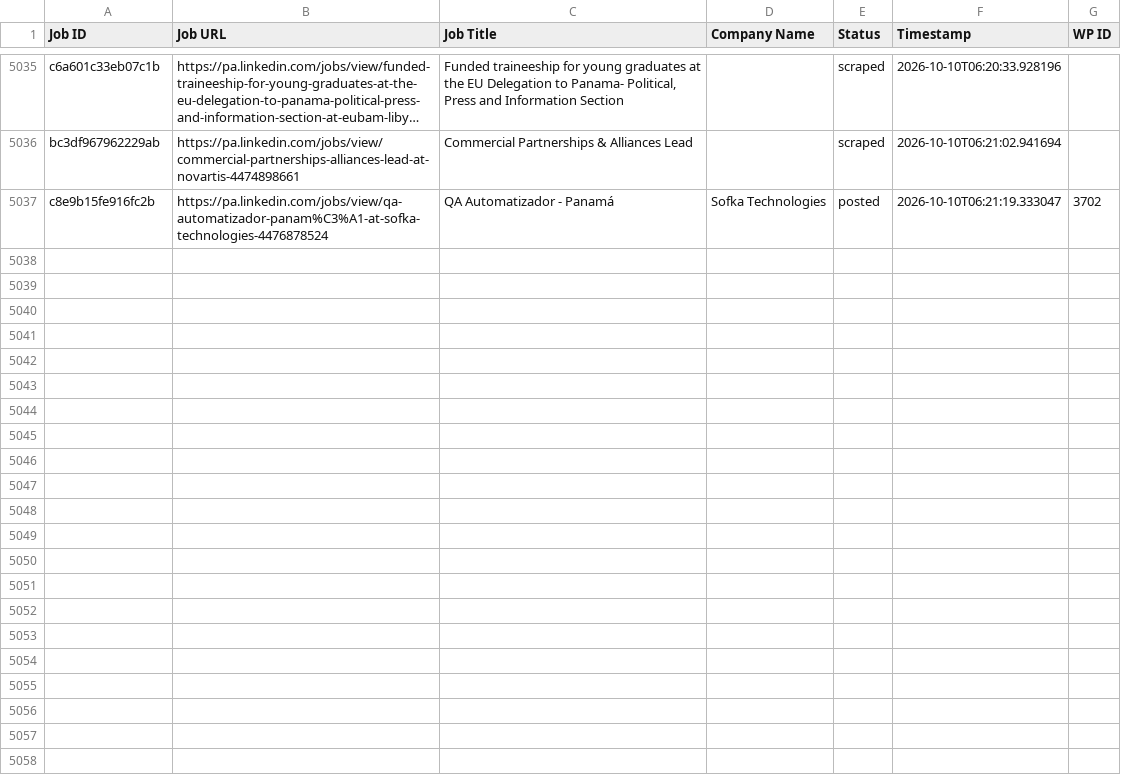
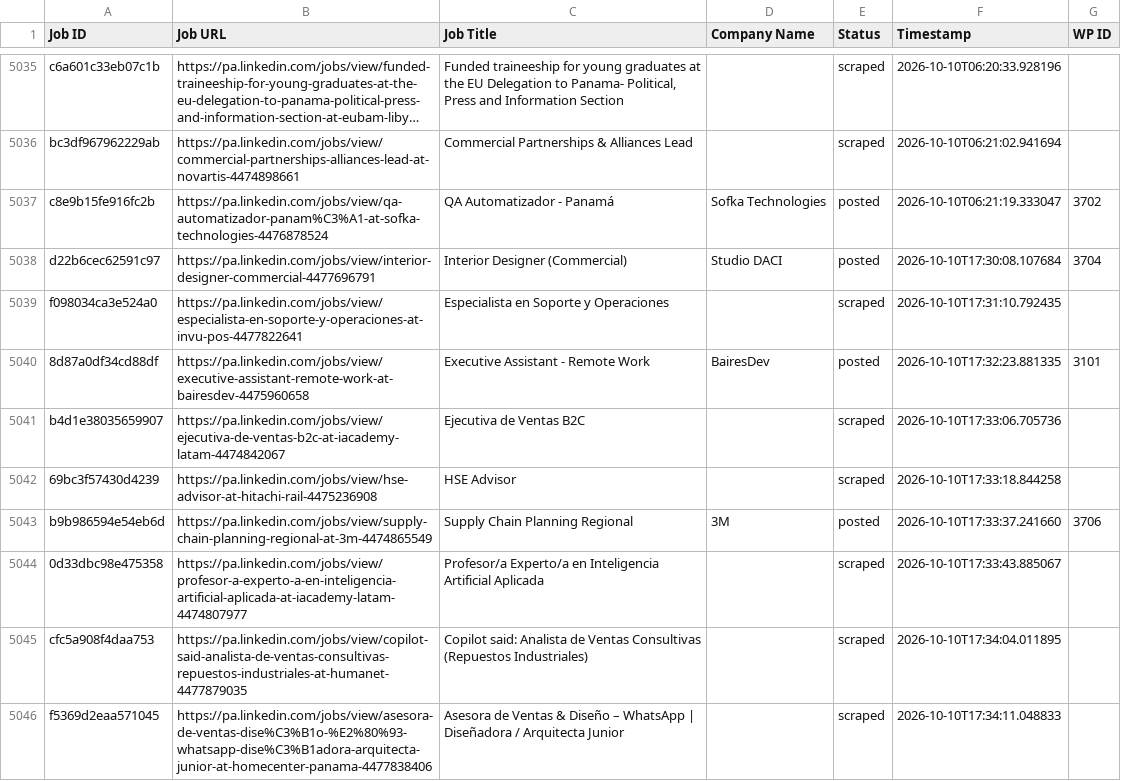
Before and after one commit to mimusdesign/pa, a CSV file: processed_jobs.csv, drawn as a sheet; only a part is shown, gaps mark what is left out; long unchanged cells end in …; the diff covers the shown part only.

```diff
--- a/processed_jobs.csv
+++ b/processed_jobs.csv
@@ -5038 +5038,10 @@ bc3df967962229ab,https://pa.linkedin.com/jobs/view/commercial-partnerships-allia
 c8e9b15fe916fc2b,https://pa.linkedin.com/jobs/view/qa-automatizador-panam%C3%A1-at-sofka-technologies-4476878524,QA Automatizador - Panamá,Sofka Technologies,posted,2026-10-10T06:21:19.333047,3702
+d22b6cec62591c97,https://pa.linkedin.com/jobs/view/interior-designer-commercial-4477696791,Interior Designer (Commercial),Studio DACI,posted,2026-10-10T17:30:08.107684,3704
+f098034ca3e524a0,https://pa.linkedin.com/jobs/view/especialista-en-soporte-y-operaciones-at-invu-pos-4477822641,Especialista en Soporte y Operaciones,,scraped,2026-10-10T17:31:10.792435,
+8d87a0df34cd88df,https://pa.linkedin.com/jobs/view/executive-assistant-remote-work-at-bairesdev-4475960658,Executive Assistant - Remote Work,BairesDev,posted,2026-10-10T17:32:23.881335,3101
+b4d1e38035659907,https://pa.linkedin.com/jobs/view/ejecutiva-de-ventas-b2c-at-iacademy-latam-4474842067,Ejecutiva de Ventas B2C,,scraped,2026-10-10T17:33:06.705736,
+69bc3f57430d4239,https://pa.linkedin.com/jobs/view/hse-advisor-at-hitachi-rail-4475236908,HSE Advisor,,scraped,2026-10-10T17:33:18.844258,
+b9b986594e54eb6d,https://pa.linkedin.com/jobs/view/supply-chain-planning-regional-at-3m-4474865549,Supply Chain Planning Regional,3M,posted,2026-10-10T17:33:37.241660,3706
+0d33dbc98e475358,https://pa.linkedin.com/jobs/view/profesor-a-experto-a-en-inteligencia-artificial-aplicada-at-iacademy-latam-4474807977,Profesor/a Experto/a en Inteligencia Artificial Aplicada,,scraped,2026-10-10T17:33:43.885067,
+cfc5a908f4daa753,https://pa.linkedin.com/jobs/view/copilot-said-analista-de-ventas-consultivas-repuestos-industriales-at-humanet-4477879035,Copilot said: Analista de Ventas Consultivas (Repuestos Industriales),,scraped,2026-10-10T17:34:04.011895,
+f5369d2eaa571045,https://pa.linkedin.com/jobs/view/asesora-de-ventas-dise%C3%B1o-%E2%80%93-whatsapp-dise%C3%B1adora-arquitecta-junior-at-homecenter-panama-4477838406,Asesora de Ventas & Diseño – WhatsApp | Diseñadora / Arquitecta Junior,,scraped,2026-10-10T17:34:11.048833,
```
Also changed, not shown: 9 added rows elsewhere in this file.
